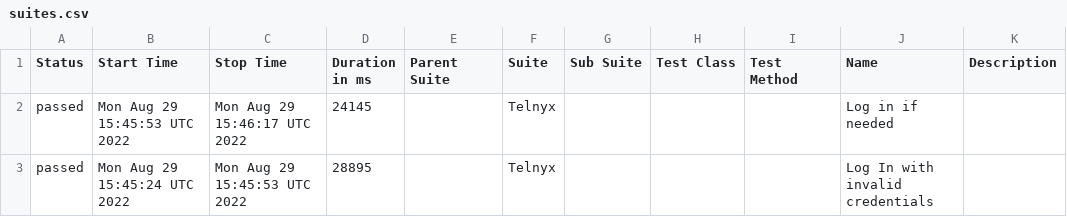
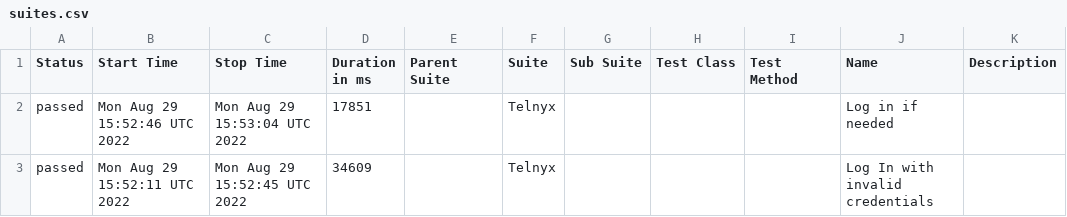
Before and after one commit to Truecap/cypree_cucumber, a CSV file: data/suites.csv, drawn as a sheet.

```diff
--- a/data/suites.csv
+++ b/data/suites.csv
@@ -1,3 +1,3 @@
 "Status","Start Time","Stop Time","Duration in ms","Parent Suite","Suite","Sub Suite","Test Class","Test Method","Name","Description"
-"passed","Mon Aug 29 15:45:53 UTC 2022","Mon Aug 29 15:46:17 UTC 2022","24145","","Telnyx","","","","Log in if needed",""
-"passed","Mon Aug 29 15:45:24 UTC 2022","Mon Aug 29 15:45:53 UTC 2022","28895","","Telnyx","","","","Log In with invalid credentials",""
+"passed","Mon Aug 29 15:52:46 UTC 2022","Mon Aug 29 15:53:04 UTC 2022","17851","","Telnyx","","","","Log in if needed",""
+"passed","Mon Aug 29 15:52:11 UTC 2022","Mon Aug 29 15:52:45 UTC 2022","34609","","Telnyx","","","","Log In with invalid credentials",""
```
Also changed, not shown: 17 other files.
